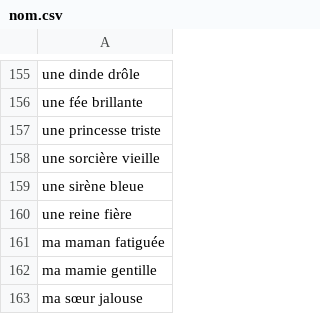
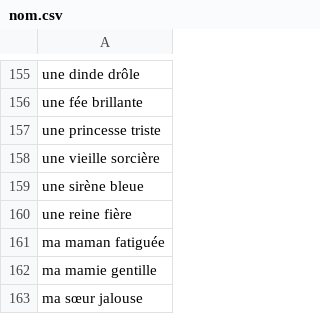
Before and after one commit to Ansoko/SGJ26-Silurien, a CSV file: csv/nom.csv, drawn as a sheet; only a part is shown, gaps mark what is left out.

```diff
--- a/csv/nom.csv
+++ b/csv/nom.csv
@@ -157,3 +157,3 @@ une fée brillante
 une princesse triste
-une sorcière vieille
+une vieille sorcière
 une sirène bleue
```
Also changed, not shown: csv/conjonction.csv, csv/verbe.csv, 12 other files.
